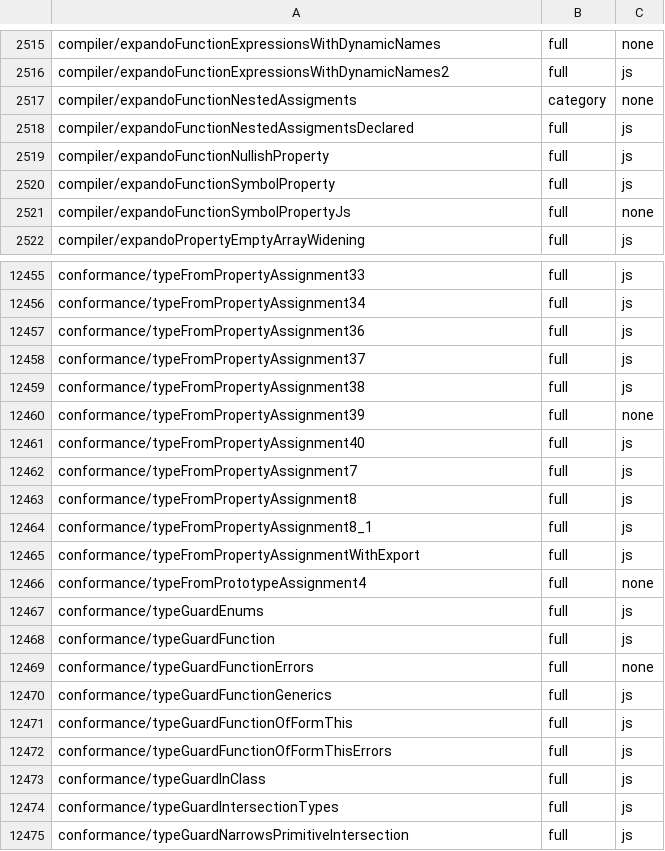
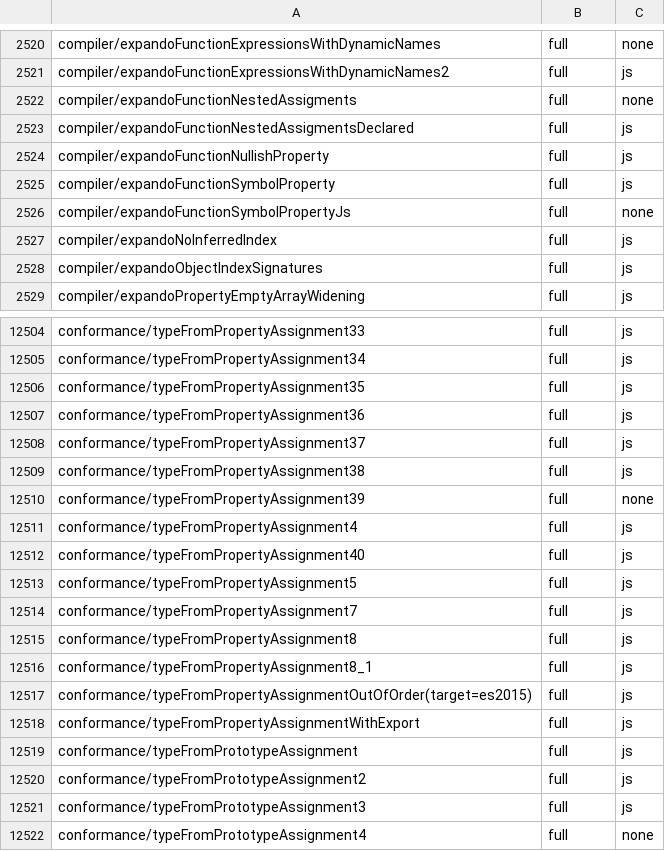
Before and after one commit to kazhiramatsu/tsc-rs, a TSV file: ratchets/ts71/7.1.0-dev-19dadef8.tsv, drawn as a sheet; only a part is shown, gaps mark what is left out; the shorter side is filled out with more unchanged rows; the diff covers the shown part only.

Commit message:
cutover P3-5l: expando declarations bind and type as in tsgo
tsgo binds expando assignments (`F.p = ...`, Object.defineProperty) after
the whole file, looks the target up without creating symbols, declares the
member Property|Assignment on the initializer's own symbol only when no
non-expando declaration has the name, and makes the assignment itself the
declaration; it creates no implicit namespaces.

- The assignment classification is tsgo's GetAssignmentDeclarationKind;
  the prototype kinds are gone from the enum.
- The binder defers expando binding (lookupEntity, getInitializerSymbol),
  drops tsc 6.0's special property, namespace and prototype binding, and
  no longer gives `@class` functions the Class flag.
- The checker types assignment declarations with tsgo's
  getWidenedTypeForAssignmentDeclaration, drops the expando symbol merge,
  types an empty expando object literal from its exports, ports the
  assignment contextual typing and checks every `=` for assignability,
  removes the remaining prototype and constructor-function arms, and
  judges an assignment declaration's instance-field status by its left
  side (isClassInstanceProperty).
- Missing-property reports are deferred to the end of the file check,
  as tsgo does, which removes false circularity errors (TS7023).
- Emit diagnostics name an assignment declaration by its property.

CommonJS keeps four bridges until its port: exports aliases, the
`module.exports = <object>` skip, left-side CommonJS declarations, and
the declaration emitter's alias test for expandos.

Unit tests are re-pinned to tsgo's rows and five tests are added.

Conformance: full 12,906 -> 12,967, mismatch 393 -> 336; ratchet 0
regressions, 57 rows added and 6 raised.

```diff
--- a/ratchets/ts71/7.1.0-dev-19dadef8.tsv
+++ b/ratchets/ts71/7.1.0-dev-19dadef8.tsv
@@ -2516,3 +2521,3 @@ compiler/expandoFunctionExpressionsWithDynamicNames	full	none
 compiler/expandoFunctionExpressionsWithDynamicNames2	full	js
-compiler/expandoFunctionNestedAssigments	category	none
+compiler/expandoFunctionNestedAssigments	full	none
 compiler/expandoFunctionNestedAssigmentsDeclared	full	js
@@ -2521,2 +2526,4 @@ compiler/expandoFunctionSymbolProperty	full	js
 compiler/expandoFunctionSymbolPropertyJs	full	none
+compiler/expandoNoInferredIndex	full	js
+compiler/expandoObjectIndexSignatures	full	js
 compiler/expandoPropertyEmptyArrayWidening	full	js
@@ -12456,2 +12505,3 @@ conformance/typeFromPropertyAssignment33	full	js
 conformance/typeFromPropertyAssignment34	full	js
+conformance/typeFromPropertyAssignment35	full	js
 conformance/typeFromPropertyAssignment36	full	js
@@ -12460,3 +12510,5 @@ conformance/typeFromPropertyAssignment38	full	js
 conformance/typeFromPropertyAssignment39	full	none
+conformance/typeFromPropertyAssignment4	full	js
 conformance/typeFromPropertyAssignment40	full	js
+conformance/typeFromPropertyAssignment5	full	js
 conformance/typeFromPropertyAssignment7	full	js
@@ -12464,3 +12516,7 @@ conformance/typeFromPropertyAssignment8	full	js
 conformance/typeFromPropertyAssignment8_1	full	js
+conformance/typeFromPropertyAssignmentOutOfOrder(target=es2015)	full	js
 conformance/typeFromPropertyAssignmentWithExport	full	js
+conformance/typeFromPrototypeAssignment	full	js
+conformance/typeFromPrototypeAssignment2	full	js
+conformance/typeFromPrototypeAssignment3	full	js
 conformance/typeFromPrototypeAssignment4	full	none
```
Also changed, not shown: 48 added rows and 5 edited cells elsewhere in this file, 33 other files.
